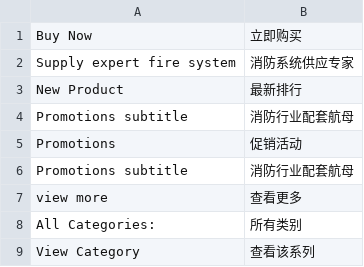
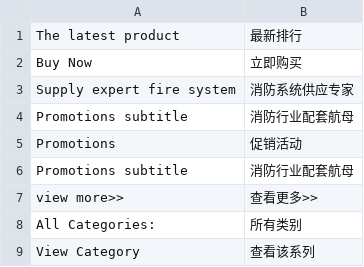
Before and after one commit to Joyguo0/magento1810, a CSV file: app/locale/zh_CN/Mage_Catalog.csv, drawn as a sheet; only a part is shown.

```diff
--- a/app/locale/zh_CN/Mage_Catalog.csv
+++ b/app/locale/zh_CN/Mage_Catalog.csv
@@ -1,4 +1,4 @@
+"The latest product","最新排行"
 "Buy Now","立即购买"
 "Supply expert fire system","消防系统供应专家"
-"New Product","最新排行"
 "Promotions subtitle","消防行业配套航母"
@@ -6,3 +6,3 @@
 "Promotions subtitle","消防行业配套航母"
-"view more","查看更多"
+"view more>>","查看更多>>"
 "All Categories:","所有类别"
```
Also changed, not shown: 2 other files.
